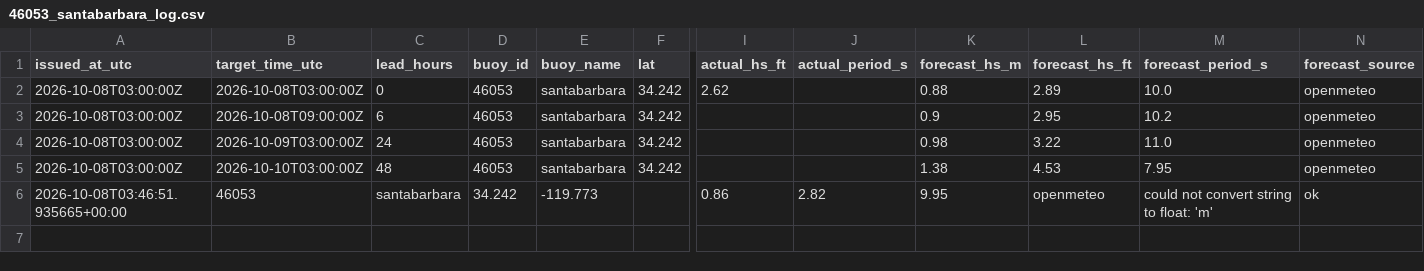
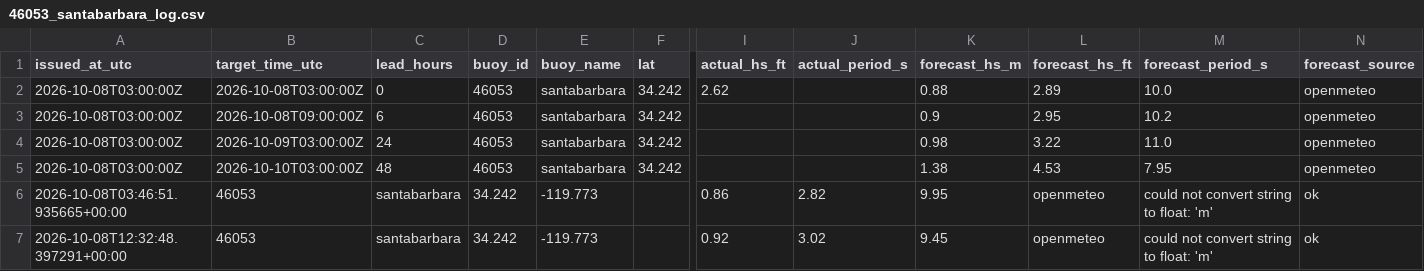
Before and after one commit to philbliss99/surfpy-custom-logger, a CSV file: data/46053_santabarbara_log.csv, drawn as a sheet; only a part is shown, gaps mark what is left out; rows hold the shown columns only; the diff names each change by its address in the sheet, - before the commit and + after, or states it on an @@ line.

```diff
--- a/data/46053_santabarbara_log.csv
+++ b/data/46053_santabarbara_log.csv
+row 7: 2026-10-08T12:32:48.397291+00:00 | 46053 | santabarbara | 34.242 | -119.773 |  | 0.92 | 3.02 | 9.45 | openmeteo | could not convert string to float: 'm' | ok
```
Also changed, not shown: data/44065_rockaway_log.csv, data/46221_santamonica_log.csv.
